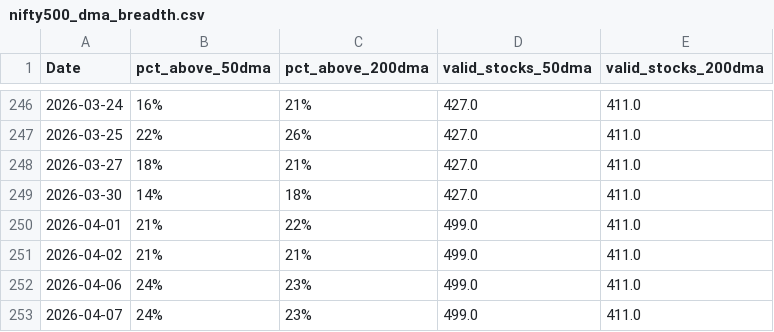
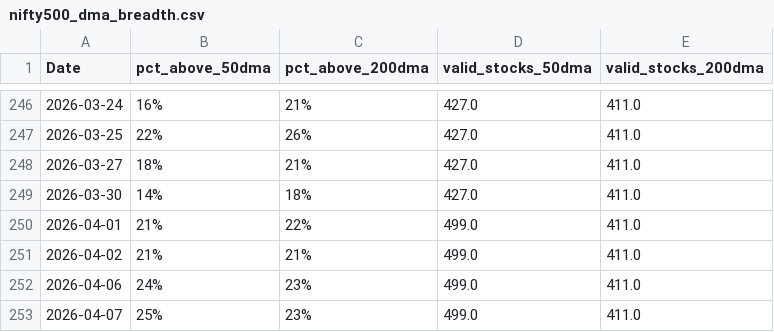
Before and after one commit to CS26-ST/Nifty-dma-breadth, a CSV file: output/nifty500_dma_breadth.csv, drawn as a sheet; only a part is shown, gaps mark what is left out.

```diff
--- a/output/nifty500_dma_breadth.csv
+++ b/output/nifty500_dma_breadth.csv
@@ -252,2 +252,2 @@ Date,pct_above_50dma,pct_above_200dma,valid_stocks_50dma,valid_stocks_200dma
 2026-04-06,24%,23%,499.0,411.0
-2026-04-07,24%,23%,499.0,411.0
+2026-04-07,25%,23%,499.0,411.0
```
Also changed, not shown: 2 other files.
